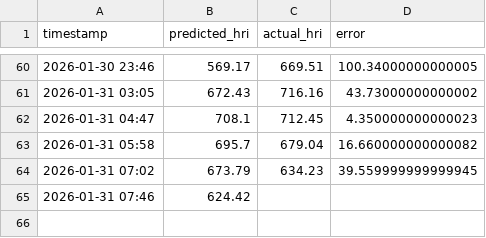
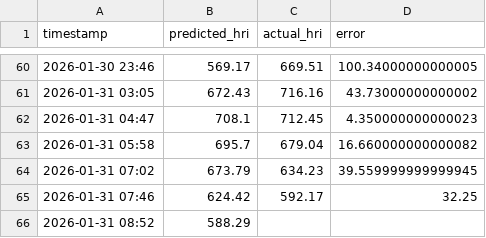
Before and after one commit to Sims9218/Automated-Public-Health-Insight-Engine, a CSV file: data/performance_log.csv, drawn as a sheet; only a part is shown, gaps mark what is left out.

```diff
--- a/data/performance_log.csv
+++ b/data/performance_log.csv
@@ -64,2 +64,3 @@ timestamp,predicted_hri,actual_hri,error
 2026-01-31 07:02,673.79,634.23,39.559999999999945
-2026-01-31 07:46,624.42,,
+2026-01-31 07:46,624.42,592.17,32.25
+2026-01-31 08:52,588.29,,
```
Also changed, not shown: data/pollution_history.csv, 1 other file.
